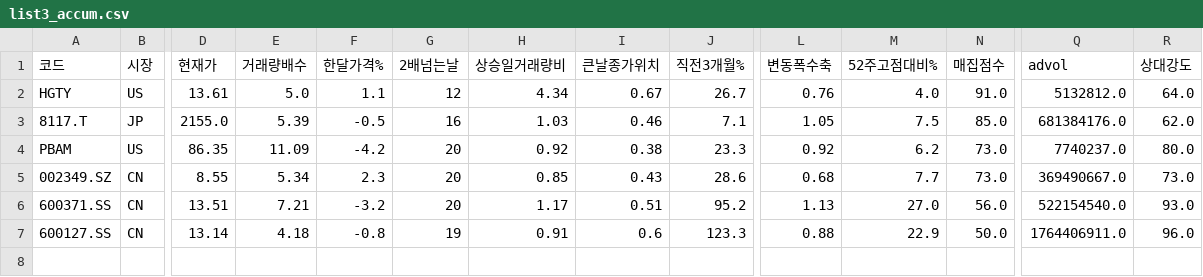
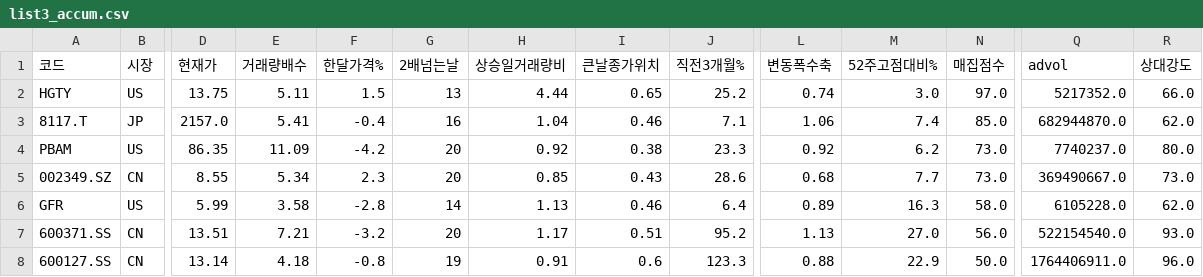
Before and after one commit to chkchp0702-spec/Cup, a CSV file: results/list3_accum.csv, drawn as a sheet; only a part is shown, gaps mark what is left out; rows hold the shown columns only; the diff names each change by its address in the sheet, - before the commit and + after, or states it on an @@ line.

```diff
--- a/results/list3_accum.csv
+++ b/results/list3_accum.csv
-D2 (현재가): 13.61
+D2 (현재가): 13.75
-E2 (거래량배수): 5.0
+E2 (거래량배수): 5.11
-F2 (한달가격%): 1.1
+F2 (한달가격%): 1.5
-G2 (2배넘는날): 12
+G2 (2배넘는날): 13
-H2 (상승일거래량비): 4.34
+H2 (상승일거래량비): 4.44
-I2 (큰날종가위치): 0.67
+I2 (큰날종가위치): 0.65
-J2 (직전3개월%): 26.7
+J2 (직전3개월%): 25.2
-L2 (변동폭수축): 0.76
+L2 (변동폭수축): 0.74
-M2 (52주고점대비%): 4.0
+M2 (52주고점대비%): 3.0
-N2 (매집점수): 91.0
+N2 (매집점수): 97.0
-Q2 (advol): 5132812.0
+Q2 (advol): 5217352.0
-R2 (상대강도): 64.0
+R2 (상대강도): 66.0
-D3 (현재가): 2155.0
+D3 (현재가): 2157.0
-E3 (거래량배수): 5.39
+E3 (거래량배수): 5.41
-F3 (한달가격%): -0.5
+F3 (한달가격%): -0.4
-H3 (상승일거래량비): 1.03
+H3 (상승일거래량비): 1.04
-L3 (변동폭수축): 1.05
+L3 (변동폭수축): 1.06
-M3 (52주고점대비%): 7.5
+M3 (52주고점대비%): 7.4
-Q3 (advol): 681384176.0
+Q3 (advol): 682944870.0
+row 6: GFR | US | 5.99 | 3.58 | -2.8 | 14 | 1.13 | 0.46 | 6.4 | 0.89 | 16.3 | 58.0 | 6105228.0 | 62.0
```
Also changed, not shown: results/list2_canslim_cup.csv, 10 other files.
